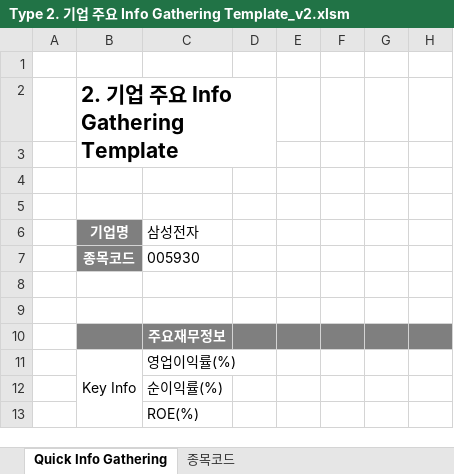
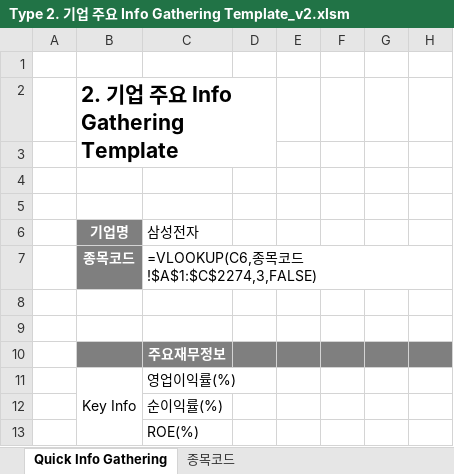
Before and after one commit to RebeccaJeon/vba_crawling, an Excel workbook: Type 2. 기업 주요 Info Gathering Template_v2.xlsm, sheet Quick Info Gathering, drawn as a sheet; only a part is shown; values as stored, in another font and other column widths than the file's, no borders; formulas are shown in place of their values; the diff names each change by its address in the sheet, - before the commit and + after, or states it on an @@ line.

Commit message:
종목코드 가지고 오는 부분 vlookup으로 추가

```diff
--- a/Type 2. 기업 주요 Info Gathering Template_v2.xlsm (sheet Quick Info Gathering)
+++ b/Type 2. 기업 주요 Info Gathering Template_v2.xlsm (sheet Quick Info Gathering)
-C7: 005930
+C7: =VLOOKUP(C6,종목코드!$A$1:$C$2274,3,FALSE)
```
